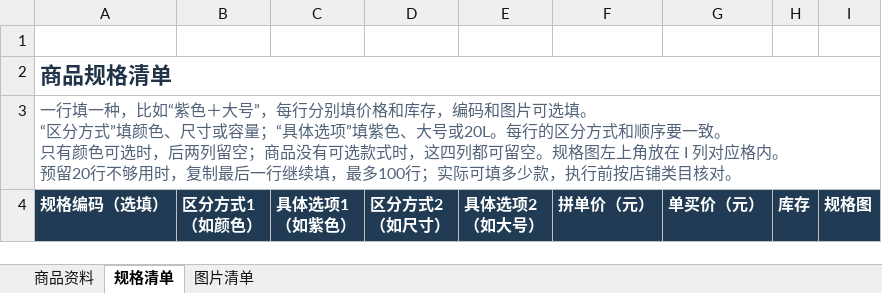
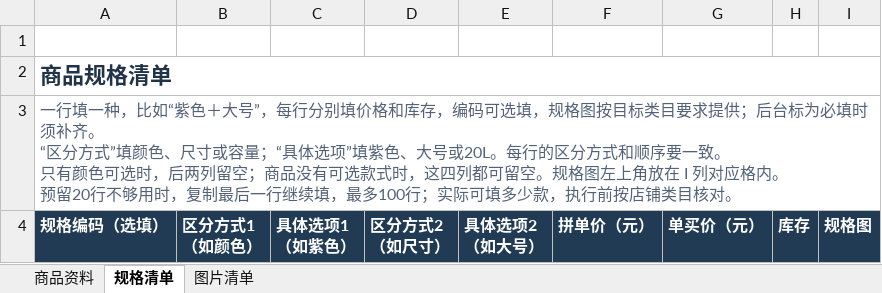
Before and after one commit to XXm222/pdd-batch-listing, an Excel workbook: resources/templates/商品资料模板.xlsx, sheet 规格清单, drawn as a sheet; values as stored, in another font and other column widths than the file's, no borders; ↵ is a line break in a cell; the diff names each change by its address in the sheet, - before the commit and + after, or states it on an @@ line.

```diff
--- a/resources/templates/商品资料模板.xlsx (sheet 规格清单)
+++ b/resources/templates/商品资料模板.xlsx (sheet 规格清单)
-A3: …存，编码和图片可选填。 ↵ “区…
+A3: …存，编码可选填，规格图按目标类目要求提供；后台标为必填时须补齐。 ↵ “区…
```
Also changed, not shown: 运营资料/商品资料模板.xlsx, 10 other files.
